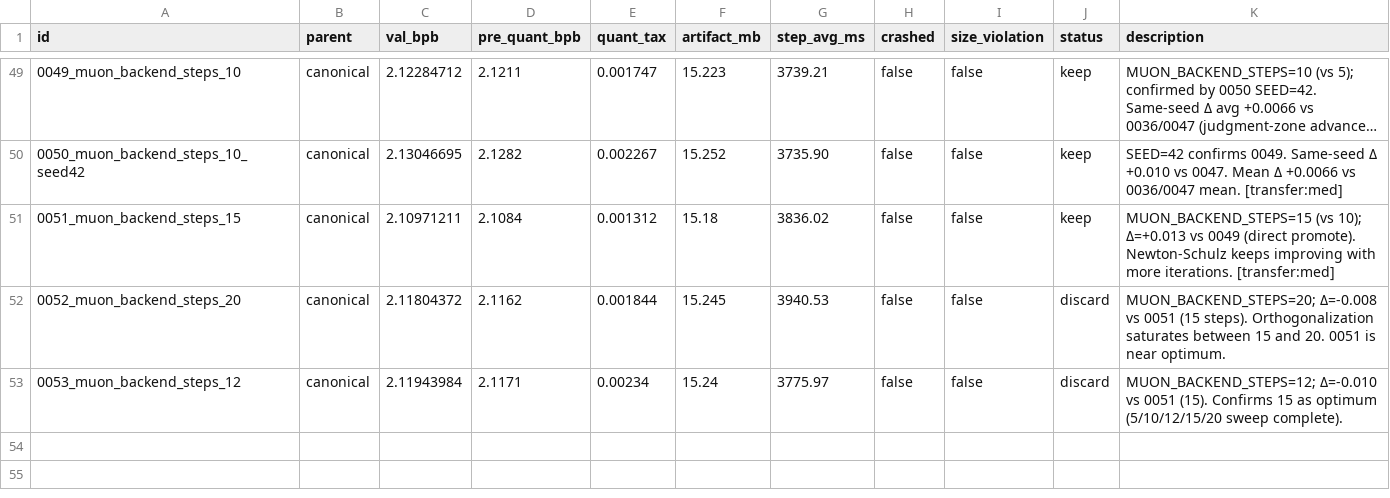
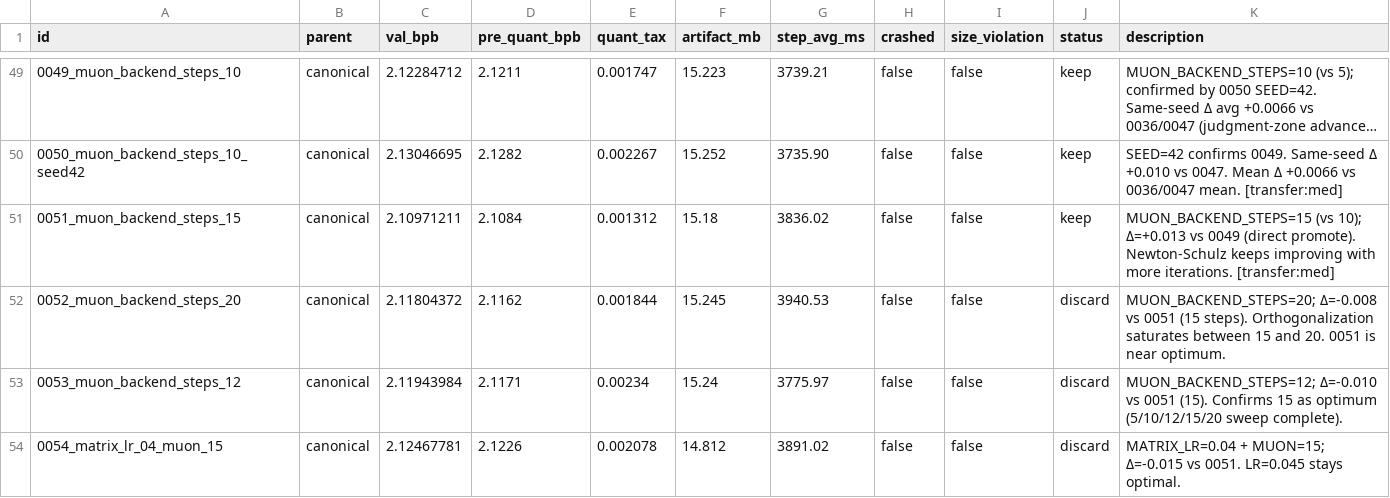
Before and after one commit to openai/parameter-golf, a TSV file: results.tsv, drawn as a sheet; only a part is shown, gaps mark what is left out; long unchanged cells end in ….

Commit message:
Final bookkeeping: 0054 MATRIX_LR=0.04+MUON=15 hurts -0.015. Session complete.

```diff
--- a/results.tsv
+++ b/results.tsv
@@ -53 +53,2 @@ id	parent	val_bpb	pre_quant_bpb	quant_tax	artifact_mb	step_avg_ms	crashed	size_v
 0053_muon_backend_steps_12	canonical	2.11943984	2.1171	0.00234	15.24	3775.97	false	false	discard	MUON_BACKEND_STEPS=12; Δ=-0.010 vs 0051 (15). Confirms 15 as optimum (5/10/12/15/20 sweep complete).
+0054_matrix_lr_04_muon_15	canonical	2.12467781	2.1226	0.002078	14.812	3891.02	false	false	discard	MATRIX_LR=0.04 + MUON=15; Δ=-0.015 vs 0051. LR=0.045 stays optimal.
```
